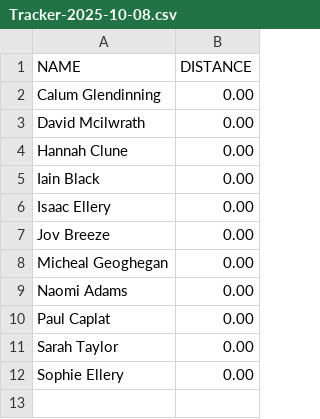
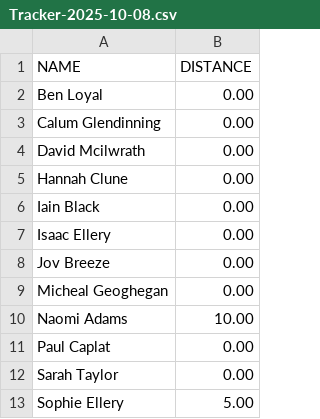
Before and after one commit to sophell/steps-to-sweden, a CSV file: Tracker-2025-10-08.csv, drawn as a sheet.

```diff
--- a/Tracker-2025-10-08.csv
+++ b/Tracker-2025-10-08.csv
@@ -1,2 +1,3 @@
 NAME,DISTANCE
+Ben Loyal,0.00
 Calum Glendinning,0.00
@@ -8,5 +9,5 @@ Jov Breeze,0.00
 Micheal Geoghegan,0.00
-Naomi Adams,0.00
+Naomi Adams,10.00
 Paul Caplat,0.00
 Sarah Taylor,0.00
-Sophie Ellery,0.00
+Sophie Ellery,5.00
```
Also changed, not shown: 1 other file.
